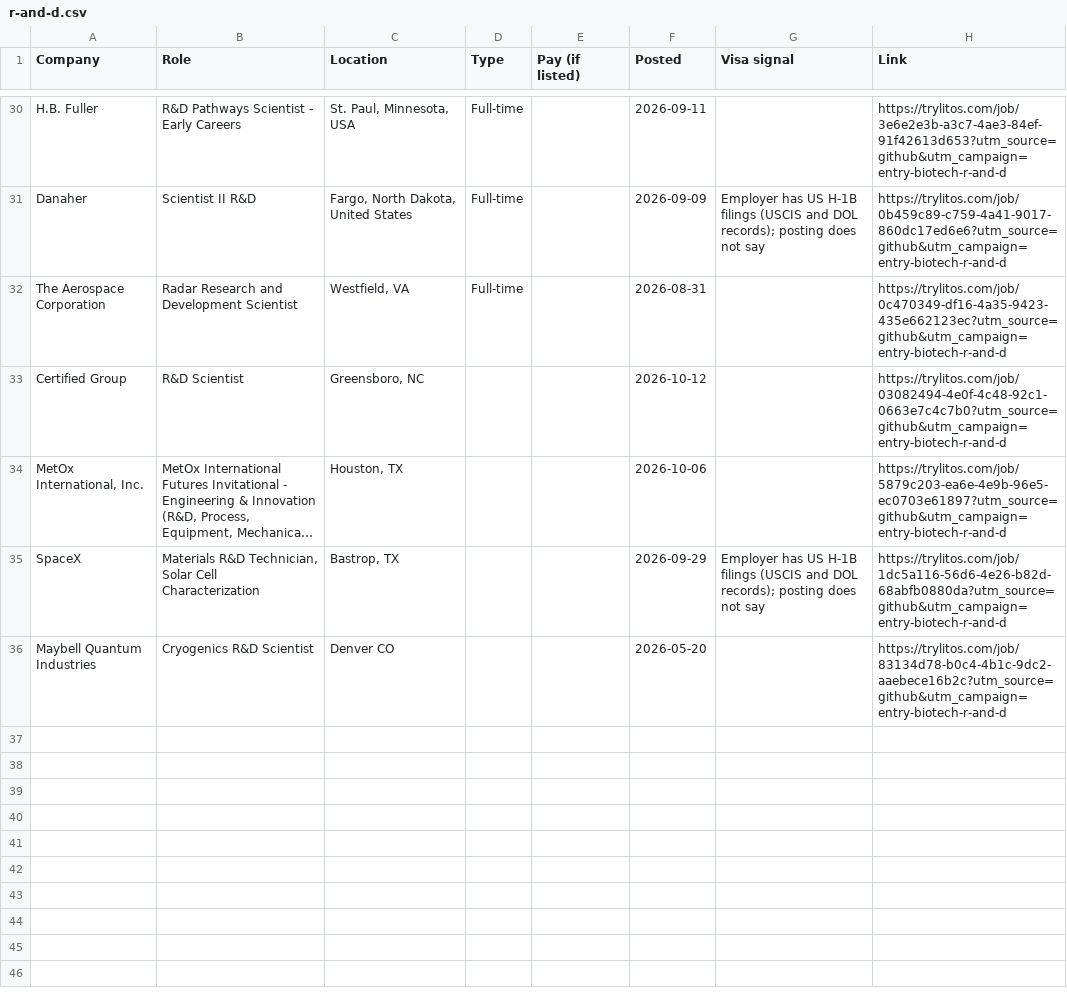
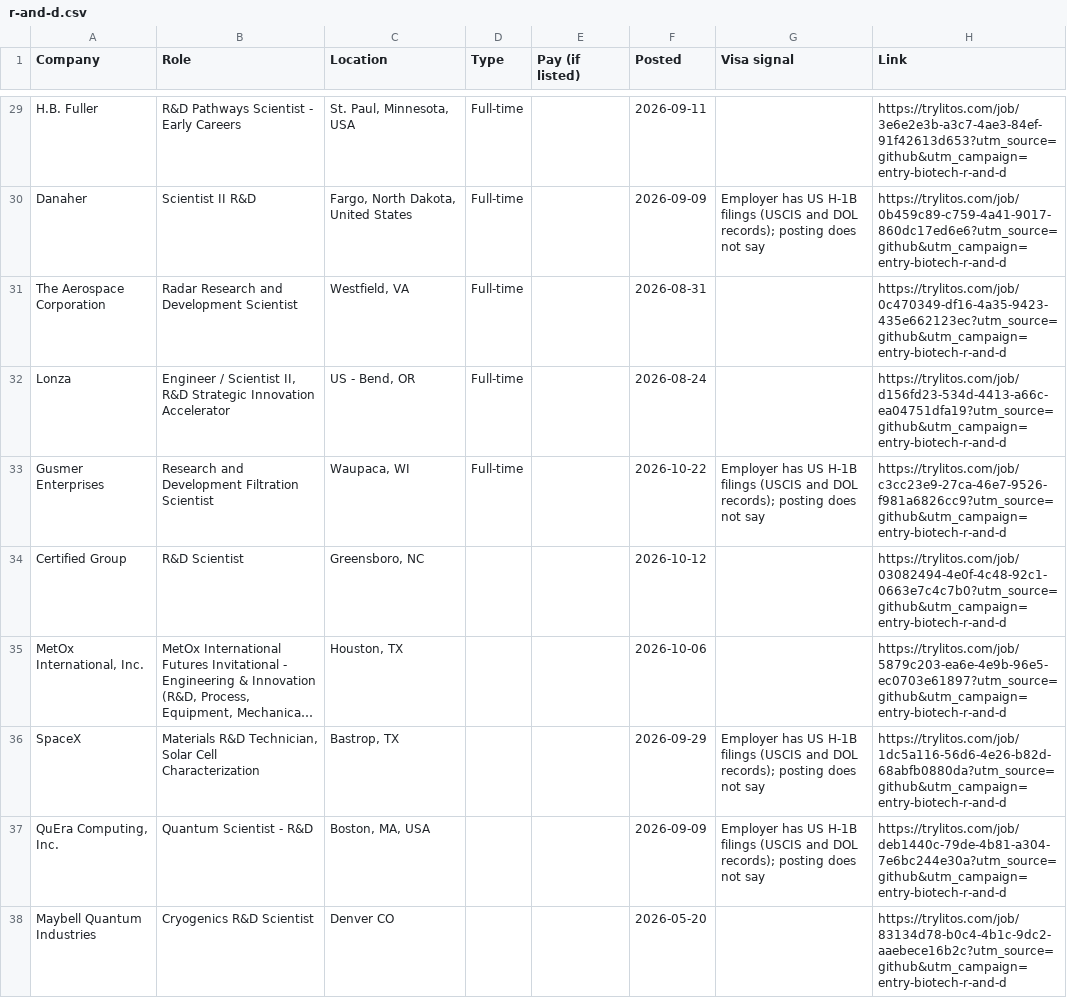
Before and after one commit to mehek-builds/Entry-Level-Biotech-Pharma-Jobs, a CSV file: csv/r-and-d.csv, drawn as a sheet; only a part is shown, gaps mark what is left out; long unchanged cells end in …; the diff covers the shown part only; the diff names each change by its address in the sheet, - before the commit and + after, or states it on an @@ line.

```diff
--- a/csv/r-and-d.csv
+++ b/csv/r-and-d.csv
+row 32: Lonza | Engineer / Scientist II, R&D Strategic Innovation Accelerator | US - Bend, OR | Full-time |  | 2026-08-24 |  | https://trylitos.com/job/d156fd23-534d-4413-a66c-ea04751dfa19?utm_source=github&utm_campaign=entry-biotech-r-and-d
+row 33: Gusmer Enterprises | Research and Development Filtration Scientist | Waupaca, WI | Full-time |  | 2026-10-22 | Employer has US H-1B filings (USCIS and DOL records); posting does not say | https://trylitos.com/job/c3cc23e9-27ca-46e7-9526-f981a6826cc9?utm_source=github&utm_campaign=entry-biotech-r-and-d
+row 37: QuEra Computing, Inc. | Quantum Scientist - R&D | Boston, MA, USA |  |  | 2026-09-09 | Employer has US H-1B filings (USCIS and DOL records); posting does not say | https://trylitos.com/job/deb1440c-79de-4b81-a304-7e6bc244e30a?utm_source=github&utm_campaign=entry-biotech-r-and-d
```
Also changed, not shown: 9 added rows, 10 removed rows and 8 edited cells elsewhere in this file, csv/lab-qc.csv, csv/research-associate.csv, 7 other files.
